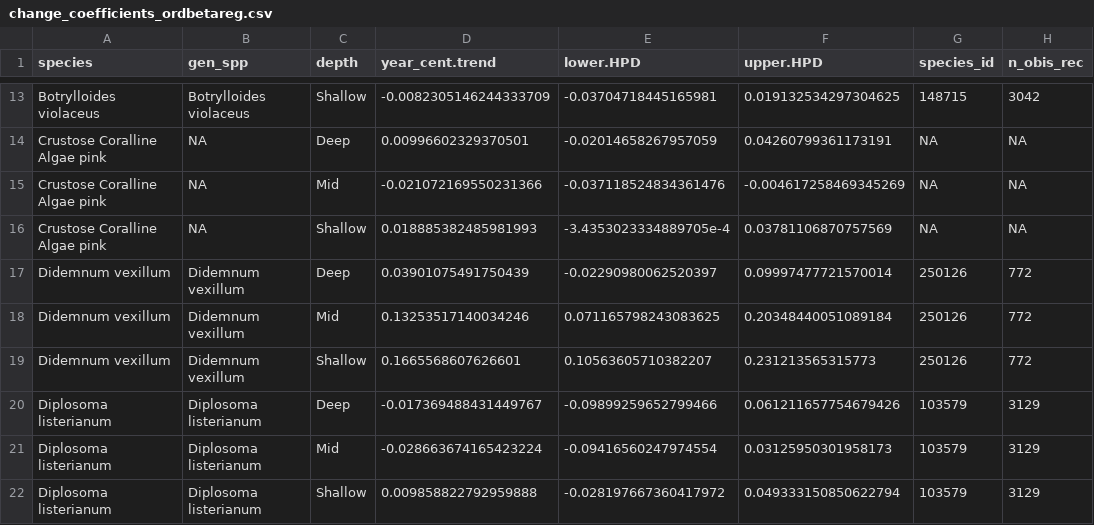
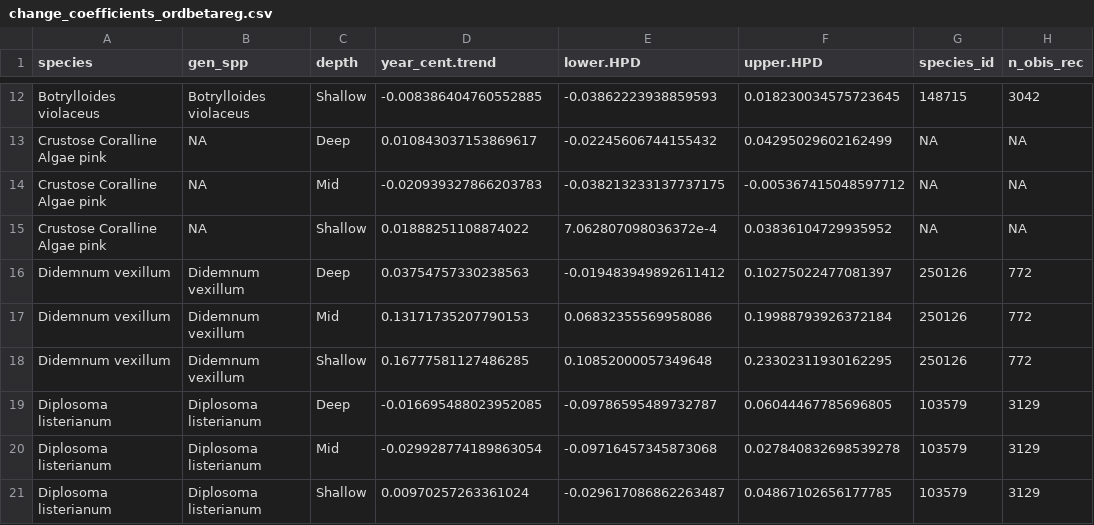
Before and after one commit to BAMcCollum/rock_wall_shallow_deep, a CSV file: data/change_coefficients_ordbetareg.csv, drawn as a sheet; only a part is shown, gaps mark what is left out; addresses are those after the commit; the diff covers the shown part only; the diff names each change by its address in the sheet, - before the commit and + after, or states it on an @@ line.

```diff
--- a/data/change_coefficients_ordbetareg.csv
+++ b/data/change_coefficients_ordbetareg.csv
-D12 (year_cent.trend): -0.0082305146244333709
+D12 (year_cent.trend): -0.008386404760552885
-E12 (lower.HPD): -0.03704718445165981
+E12 (lower.HPD): -0.03862223938859593
-F12 (upper.HPD): 0.019132534297304625
+F12 (upper.HPD): 0.018230034575723645
-D13 (year_cent.trend): 0.00996602329370501
+D13 (year_cent.trend): 0.010843037153869617
-E13 (lower.HPD): -0.02014658267957059
+E13 (lower.HPD): -0.02245606744155432
-F13 (upper.HPD): 0.04260799361173191
+F13 (upper.HPD): 0.04295029602162499
-D14 (year_cent.trend): -0.021072169550231366
+D14 (year_cent.trend): -0.020939327866203783
-E14 (lower.HPD): -0.037118524834361476
+E14 (lower.HPD): -0.038213233137737175
-F14 (upper.HPD): -0.004617258469345269
+F14 (upper.HPD): -0.005367415048597712
-D15 (year_cent.trend): 0.018885382485981993
+D15 (year_cent.trend): 0.01888251108874022
-E15 (lower.HPD): -3.4353023334889705e-4
+E15 (lower.HPD): 7.062807098036372e-4
-F15 (upper.HPD): 0.03781106870757569
+F15 (upper.HPD): 0.03836104729935952
-D16 (year_cent.trend): 0.03901075491750439
+D16 (year_cent.trend): 0.03754757330238563
-E16 (lower.HPD): -0.02290980062520397
+E16 (lower.HPD): -0.019483949892611412
-F16 (upper.HPD): 0.09997477721570014
+F16 (upper.HPD): 0.10275022477081397
-D17 (year_cent.trend): 0.13253517140034246
+D17 (year_cent.trend): 0.13171735207790153
-E17 (lower.HPD): 0.071165798243083625
+E17 (lower.HPD): 0.06832355569958086
-F17 (upper.HPD): 0.20348440051089184
+F17 (upper.HPD): 0.19988793926372184
-D18 (year_cent.trend): 0.1665568607626601
+D18 (year_cent.trend): 0.16777581127486285
-E18 (lower.HPD): 0.10563605710382207
+E18 (lower.HPD): 0.10852000057349648
-F18 (upper.HPD): 0.231213565315773
+F18 (upper.HPD): 0.23302311930162295
-D19 (year_cent.trend): -0.017369488431449767
+D19 (year_cent.trend): -0.016695488023952085
-E19 (lower.HPD): -0.09899259652799466
+E19 (lower.HPD): -0.09786595489732787
-F19 (upper.HPD): 0.061211657754679426
+F19 (upper.HPD): 0.06044467785696805
-D20 (year_cent.trend): -0.028663674165423224
+D20 (year_cent.trend): -0.029928774189863054
-E20 (lower.HPD): -0.09416560247974554
+E20 (lower.HPD): -0.09716457345873068
-F20 (upper.HPD): 0.03125950301958173
+F20 (upper.HPD): 0.027840832698539278
-D21 (year_cent.trend): 0.009858822792959888
+D21 (year_cent.trend): 0.00970257263361024
-E21 (lower.HPD): -0.028197667360417972
+E21 (lower.HPD): -0.029617086862263487
-F21 (upper.HPD): 0.049333150850622794
+F21 (upper.HPD): 0.04867102656177785
```
Also changed, not shown: 2 removed rows and 108 edited cells elsewhere in this file.
